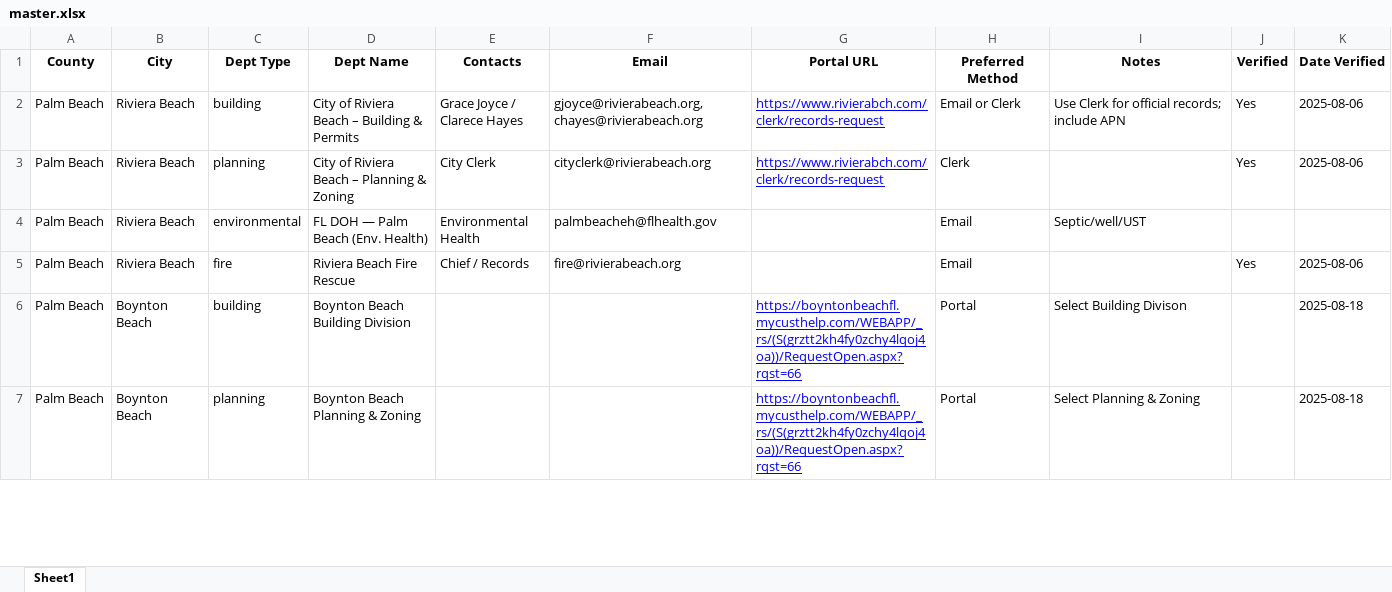
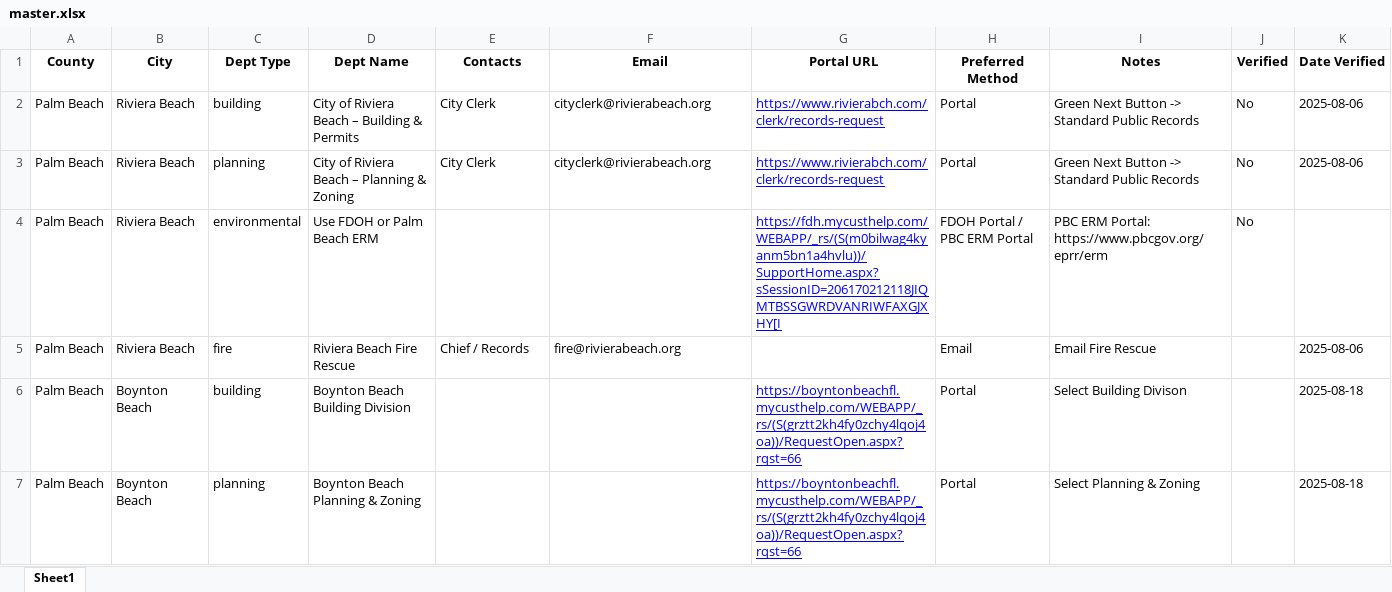
Before and after one commit to Tommycccccc/elc, an Excel workbook: data/master.xlsx, sheet Sheet1, drawn as a sheet; only a part is shown; values as stored, in another font and other column widths than the file's, no borders; charts and pictures not drawn; the diff covers the shown part only; the diff names each change by its address in the sheet, - before the commit and + after, or states it on an @@ line.

```diff
--- a/data/master.xlsx (sheet Sheet1)
+++ b/data/master.xlsx (sheet Sheet1)
-E2 (Contacts): Grace Joyce / Clarece Hayes
+E2 (Contacts): City Clerk
-F2 (Email): gjoyce@rivierabeach.org, chayes@rivierabeach.org
+F2 (Email): cityclerk@rivierabeach.org
-H2 (Preferred Method): Email or Clerk
+H2 (Preferred Method): Portal
-I2 (Notes): Use Clerk for official records; include APN
+I2 (Notes): Green Next Button -> Standard Public Records
-J2:J3 (Verified): Yes
+J2:J3 (Verified): No
-H3 (Preferred Method): Clerk
+H3 (Preferred Method): Portal
-I3 (Notes): (empty)
+I3 (Notes): Green Next Button -> Standard Public Records
-D4 (Dept Name): FL DOH — Palm Beach (Env. Health)
+D4 (Dept Name): Use FDOH or Palm Beach ERM
-E4 (Contacts): Environmental Health
+E4 (Contacts): (empty)
-F4 (Email): palmbeacheh@flhealth.gov
+F4 (Email): (empty)
-G4 (Portal URL): (empty)
+G4 (Portal URL): https://fdh.mycusthelp.com/WEBAPP/_rs/(S(m0bilwag4kyanm5bn1a4hvlu))/SupportHome.aspx?sSessionID=206170212118JIQMTBSSGWRDVANRIWFAXGJXHY[I
-H4 (Preferred Method): Email
+H4 (Preferred Method): FDOH Portal / PBC ERM Portal
-I4 (Notes): Septic/well/UST
+I4 (Notes): PBC ERM Portal: https://www.pbcgov.org/eprr/erm
-J4 (Verified): (empty)
+J4 (Verified): No
-I5 (Notes): (empty)
+I5 (Notes): Email Fire Rescue
-J5 (Verified): Yes
+J5 (Verified): (empty)
```
Also changed, not shown: 1 removed row and 21 edited cells elsewhere in this sheet.
